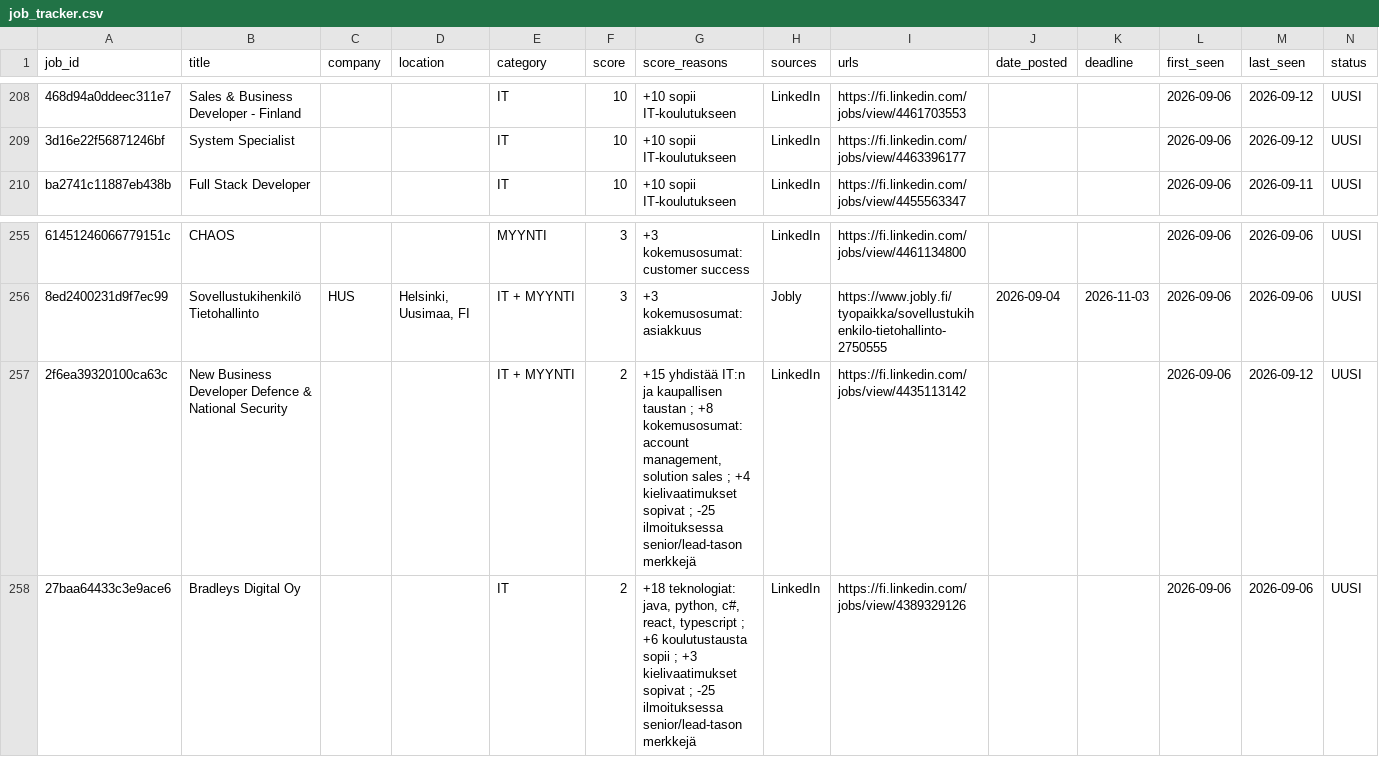
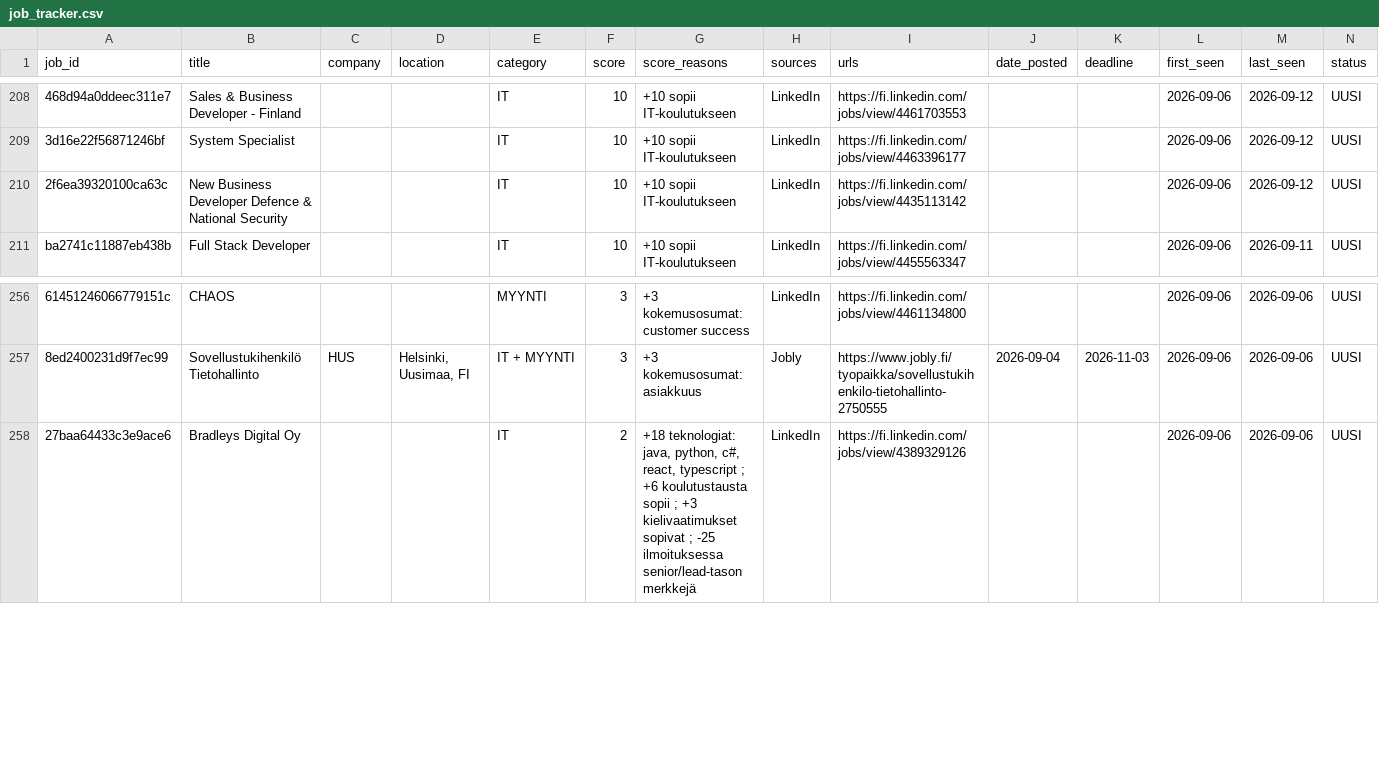
Before and after one commit to JanOlaf1/Job-agent, a CSV file: job_tracker.csv, drawn as a sheet; only a part is shown, gaps mark what is left out; removed rows and columns are numbered as before the commit, all else as after; rows hold the shown columns only; the diff names each change by its address in the sheet, - before the commit and + after, or states it on an @@ line.

```diff
--- a/job_tracker.csv
+++ b/job_tracker.csv
+row 210: 2f6ea39320100ca63c | New Business Developer Defence & National Security |  |  | IT | 10 | +10 sopii IT-koulutukseen | LinkedIn | https://fi.linkedin.com/jobs/view/4435113142 |  |  | 2026-09-06 | 2026-09-12 | UUSI
-row 257: 2f6ea39320100ca63c | New Business Developer Defence & National Security |  |  | IT + MYYNTI | 2 | +15 yhdistää IT:n ja kaupallisen taustan ; +8 kokemusosumat: account management, solution sales ; +4 kielivaatimukset sopivat ; -25 ilmoituksessa senior/lead-tason merkkejä | LinkedIn | https://fi.linkedin.com/jobs/view/4435113142 |  |  | 2026-09-06 | 2026-09-12 | UUSI
```
Also changed, not shown: 2 other files.
